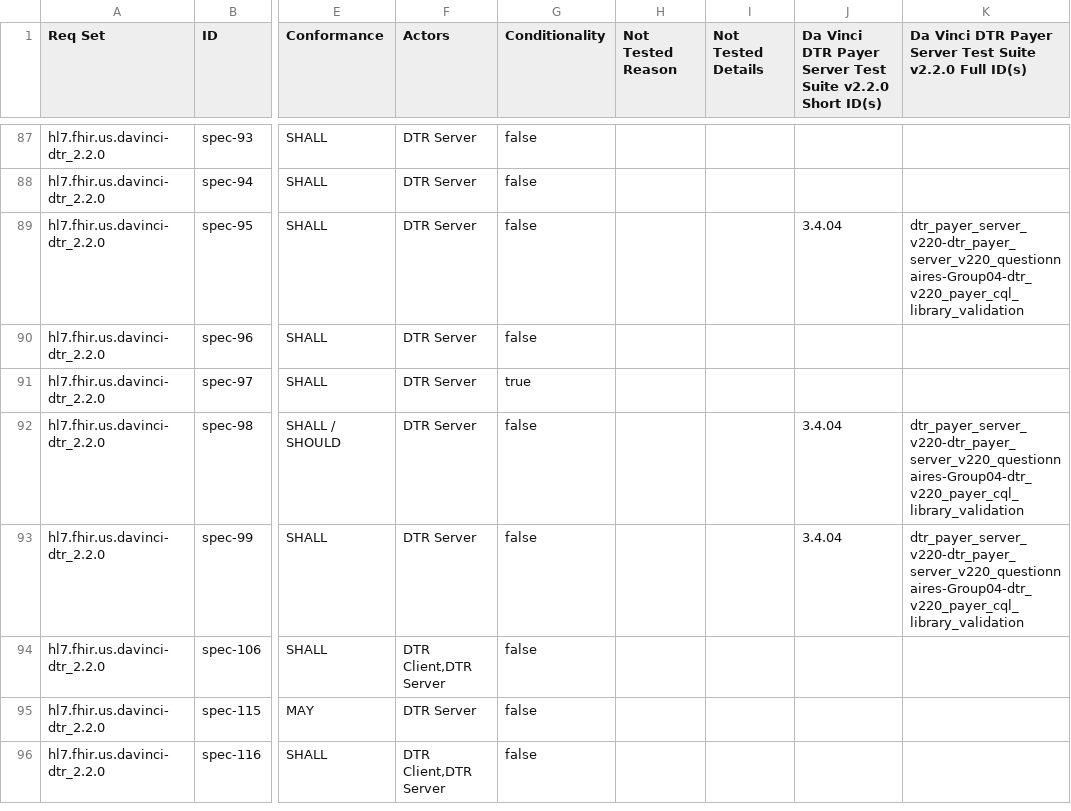
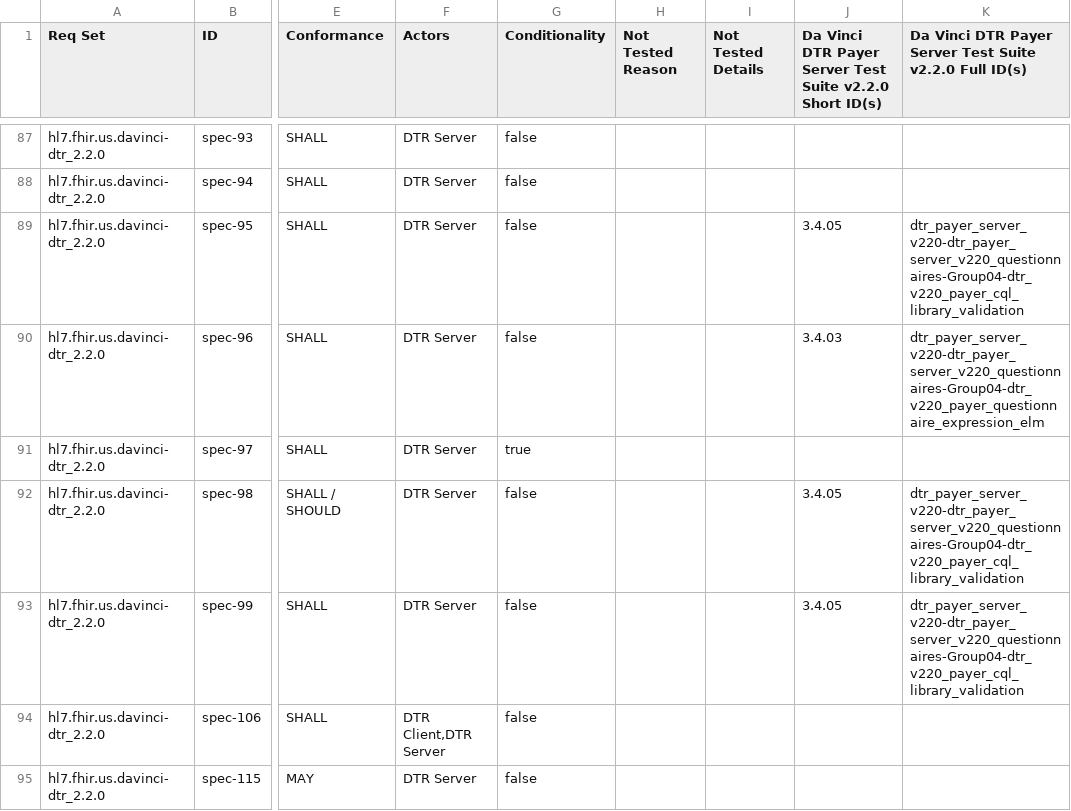
Before and after one commit to inferno-framework/davinci-dtr-test-kit, a CSV file: lib/davinci_dtr_test_kit/requirements/generated/dtr_payer_server_v220_requirements_coverage.csv, drawn as a sheet; only a part is shown, gaps mark what is left out; the shorter side is filled out with more unchanged rows; the diff covers the shown part only; the diff names each change by its address in the sheet, - before the commit and + after, or states it on an @@ line.

Commit message:
FQM-455: Test for ELM alternative expression extension (#113)
* Add test for ELM presence

* Improve elm check

* Regenerate coverage

* Reorder expresssion test

```diff
--- a/lib/davinci_dtr_test_kit/requirements/generated/dtr_payer_server_v220_requirements_coverage.csv
+++ b/lib/davinci_dtr_test_kit/requirements/generated/dtr_payer_server_v220_requirements_coverage.csv
-J89: 3.4.04
+J89: 3.4.05
-J90: (empty)
+J90: 3.4.03
-K90: (empty)
+K90: dtr_payer_server_v220-dtr_payer_server_v220_questionnaires-Group04-dtr_v220_payer_questionnaire_expression_elm
-J92:J93: 3.4.04
+J92:J93: 3.4.05
```
Also changed, not shown: 10 edited cells elsewhere in this file, 8 other files.
